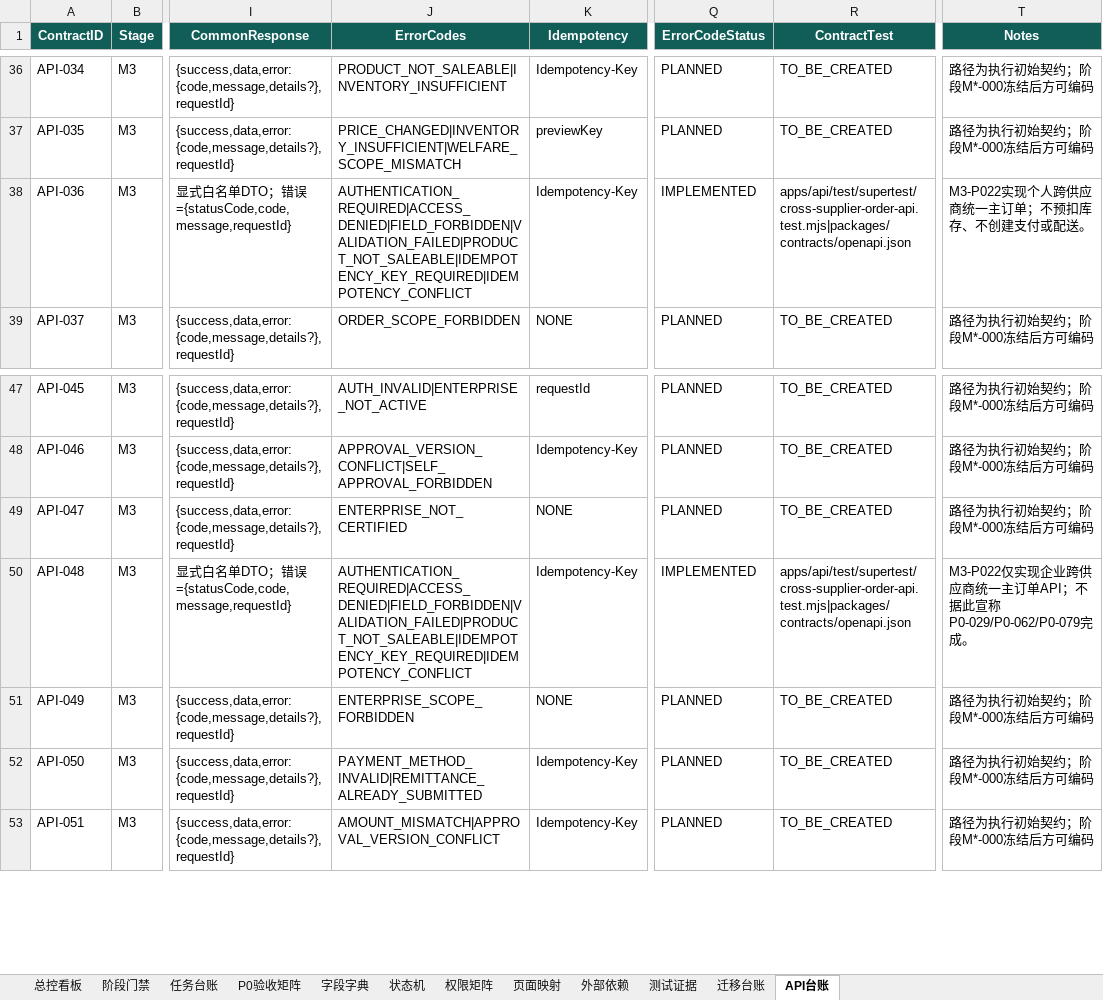
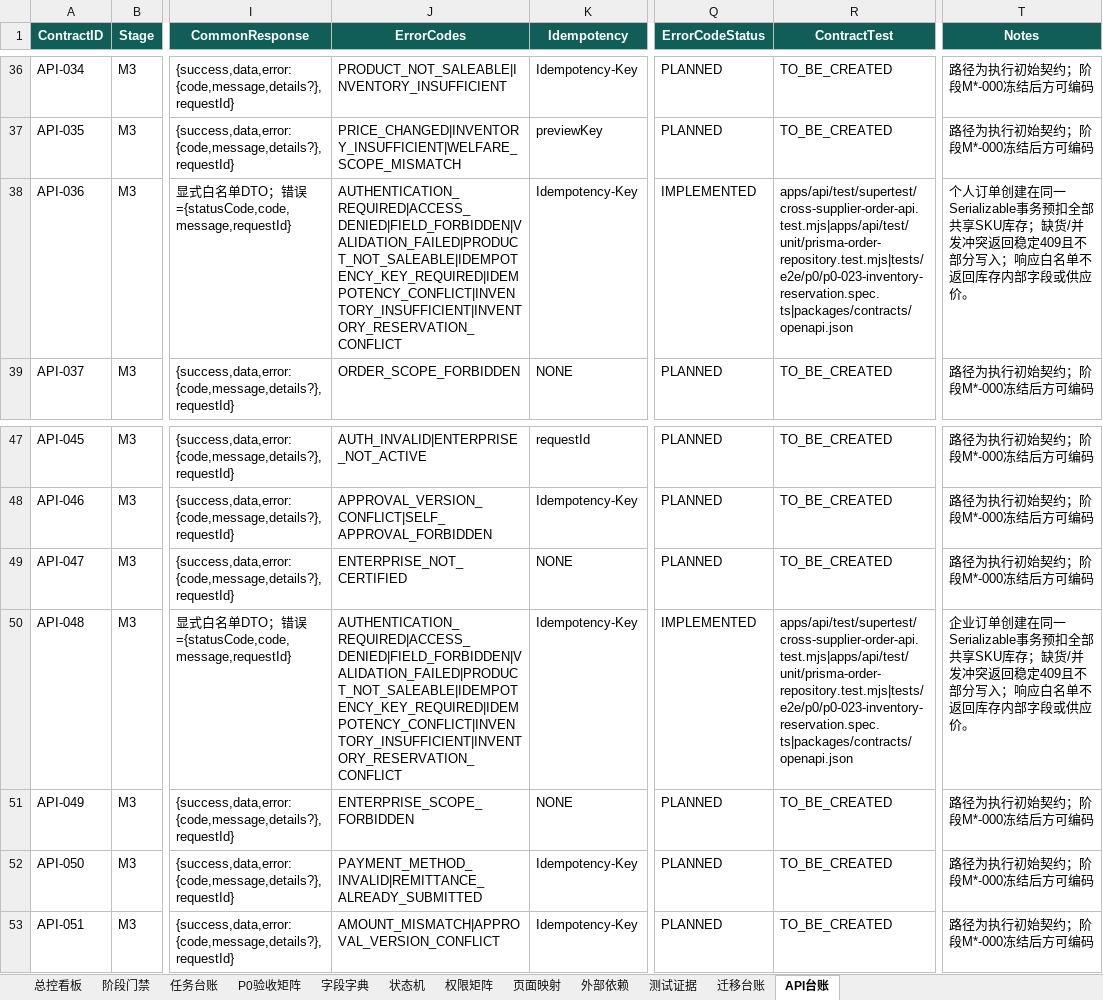
Before and after one commit to EasyStep-lee/flt1, an Excel workbook: 福礼社Codex5.6开发执行包V1.1/17-福礼社Codex5.6执行总控工作簿.xlsx, sheet API台账, drawn as a sheet; only a part is shown, gaps mark what is left out; values as stored, in another font and other column widths than the file's, no borders; conditional formats and table styles not drawn; the diff names each change by its address in the sheet, - before the commit and + after, or states it on an @@ line.

Commit message:
test(m3): record inventory reservation evidence

```diff
--- a/福礼社Codex5.6开发执行包V1.1/17-福礼社Codex5.6执行总控工作簿.xlsx (sheet API台账)
+++ b/福礼社Codex5.6开发执行包V1.1/17-福礼社Codex5.6执行总控工作簿.xlsx (sheet API台账)
-J38 (ErrorCodes): AUTHENTICATION_REQUIRED|ACCESS_DENIED|FIELD_FORBIDDEN|VALIDATION_FAILED|PRODUCT_NOT_SALEABLE|IDEMPOTENCY_KEY_REQUIRED|IDEMPOTENCY_CONFLICT
+J38 (ErrorCodes): AUTHENTICATION_REQUIRED|ACCESS_DENIED|FIELD_FORBIDDEN|VALIDATION_FAILED|PRODUCT_NOT_SALEABLE|IDEMPOTENCY_KEY_REQUIRED|IDEMPOTENCY_CONFLICT|INVENTORY_INSUFFICIENT|INVENTORY_RESERVATION_CONFLICT
-R38 (ContractTest): apps/api/test/supertest/cross-supplier-order-api.test.mjs|packages/contracts/openapi.json
+R38 (ContractTest): apps/api/test/supertest/cross-supplier-order-api.test.mjs|apps/api/test/unit/prisma-order-repository.test.mjs|tests/e2e/p0/p0-023-inventory-reservation.spec.ts|packages/contracts/openapi.json
-T38 (Notes): M3-P022实现个人跨供应商统一主订单；不预扣库存、不创建支付或配送。
+T38 (Notes): 个人订单创建在同一Serializable事务预扣全部共享SKU库存；缺货/并发冲突返回稳定409且不部分写入；响应白名单不返回库存内部字段或供应价。
-J50 (ErrorCodes): AUTHENTICATION_REQUIRED|ACCESS_DENIED|FIELD_FORBIDDEN|VALIDATION_FAILED|PRODUCT_NOT_SALEABLE|IDEMPOTENCY_KEY_REQUIRED|IDEMPOTENCY_CONFLICT
+J50 (ErrorCodes): AUTHENTICATION_REQUIRED|ACCESS_DENIED|FIELD_FORBIDDEN|VALIDATION_FAILED|PRODUCT_NOT_SALEABLE|IDEMPOTENCY_KEY_REQUIRED|IDEMPOTENCY_CONFLICT|INVENTORY_INSUFFICIENT|INVENTORY_RESERVATION_CONFLICT
-R50 (ContractTest): apps/api/test/supertest/cross-supplier-order-api.test.mjs|packages/contracts/openapi.json
+R50 (ContractTest): apps/api/test/supertest/cross-supplier-order-api.test.mjs|apps/api/test/unit/prisma-order-repository.test.mjs|tests/e2e/p0/p0-023-inventory-reservation.spec.ts|packages/contracts/openapi.json
-T50 (Notes): M3-P022仅实现企业跨供应商统一主订单API；不据此宣称P0-029/P0-062/P0-079完成。
+T50 (Notes): 企业订单创建在同一Serializable事务预扣全部共享SKU库存；缺货/并发冲突返回稳定409且不部分写入；响应白名单不返回库存内部字段或供应价。
```
Also changed, not shown: sheet 测试证据, sheet 任务台账, sheet P0验收矩阵, sheet 总控看板, sheet 阶段门禁, 33 other files.
